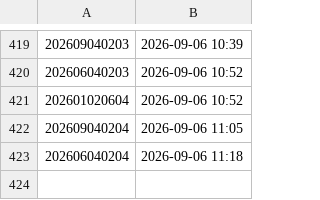
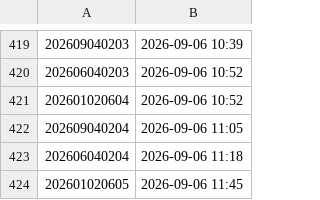
Before and after one commit to sajicosaji/keiba-prediction, a CSV file: data/sent_log.csv, drawn as a sheet; only a part is shown, gaps mark what is left out.

```diff
--- a/data/sent_log.csv
+++ b/data/sent_log.csv
@@ -423 +423,2 @@
 202606040204,2026-09-06 11:18
+202601020605,2026-09-06 11:45
```
